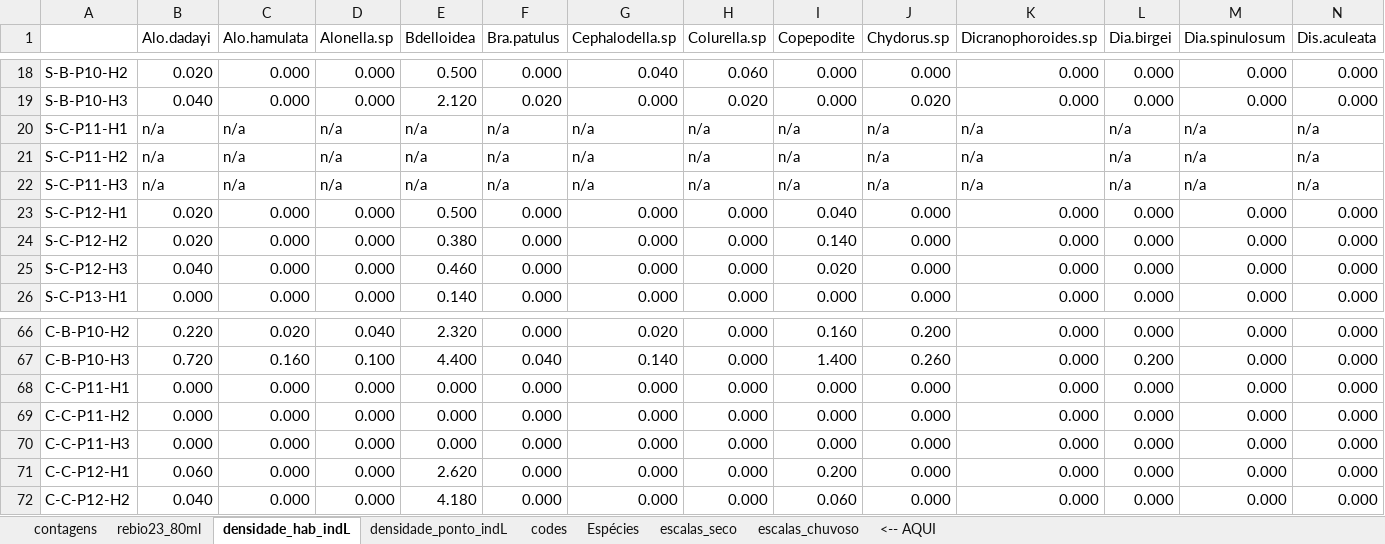
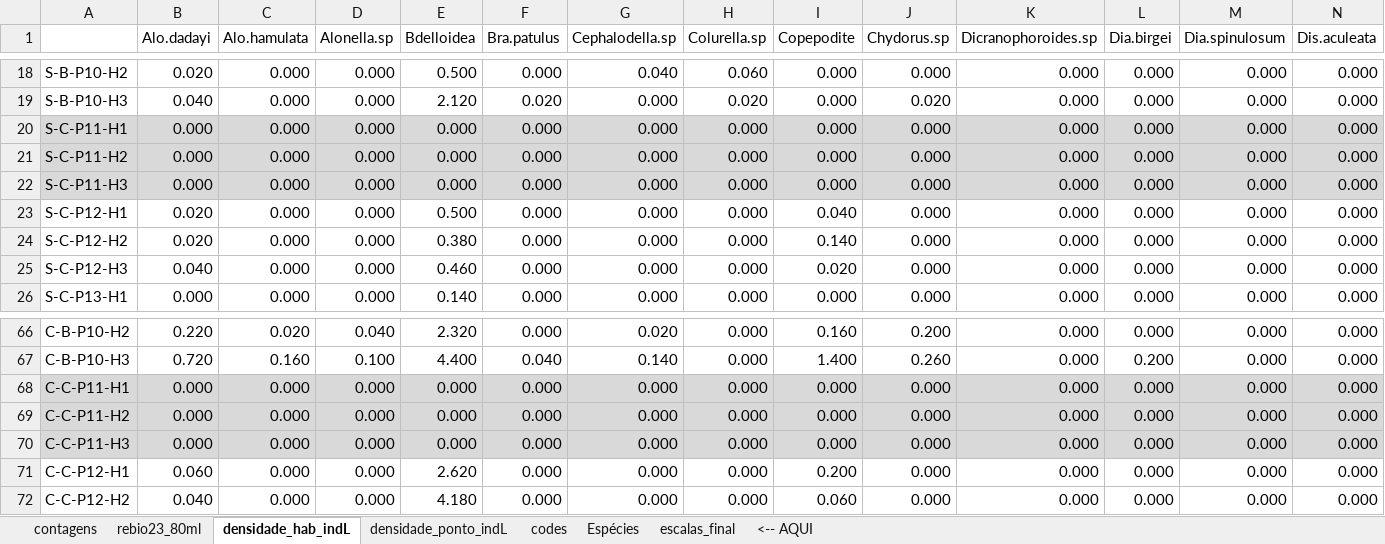
Before and after one commit to elviomedeiros/rebio23-estr, an Excel workbook: data/rebio23-zoopl.xlsx, sheet densidade_hab_indL, drawn as a sheet; only a part is shown, gaps mark what is left out; values as stored, in another font and other column widths than the file's, no borders; removed rows and columns are numbered as before the commit, all else as after; rows hold the shown columns only; the diff covers the shown part only; the diff names each change by its address in the sheet, - before the commit and + after, or states it on an @@ line.

```diff
--- a/data/rebio23-zoopl.xlsx (sheet densidade_hab_indL)
+++ b/data/rebio23-zoopl.xlsx (sheet densidade_hab_indL)
-sheet tab: escalas_seco
-sheet tab: escalas_chuvoso
+sheet tab: escalas_final
-row 20: S-C-P11-H1 | n/a | n/a | n/a | n/a | n/a | n/a | n/a | n/a | n/a | n/a | n/a | n/a | n/a
-row 21: S-C-P11-H2 | n/a | n/a | n/a | n/a | n/a | n/a | n/a | n/a | n/a | n/a | n/a | n/a | n/a
-row 22: S-C-P11-H3 | n/a | n/a | n/a | n/a | n/a | n/a | n/a | n/a | n/a | n/a | n/a | n/a | n/a
+row 20: S-C-P11-H1 | 0.000 | 0.000 | 0.000 | 0.000 | 0.000 | 0.000 | 0.000 | 0.000 | 0.000 | 0.000 | 0.000 | 0.000 | 0.000
+row 21: S-C-P11-H2 | 0.000 | 0.000 | 0.000 | 0.000 | 0.000 | 0.000 | 0.000 | 0.000 | 0.000 | 0.000 | 0.000 | 0.000 | 0.000
+row 22: S-C-P11-H3 | 0.000 | 0.000 | 0.000 | 0.000 | 0.000 | 0.000 | 0.000 | 0.000 | 0.000 | 0.000 | 0.000 | 0.000 | 0.000
-A68:N70 fill: none
+A68:N70 fill: #D9D9D9
```
Also changed, not shown: cell formats elsewhere in this sheet, sheet rebio23_80ml, sheet Espécies, formulas that keep their value, data/rebio23-habitat.xlsx, tabela de habitat.xlsx, 32 other files.
